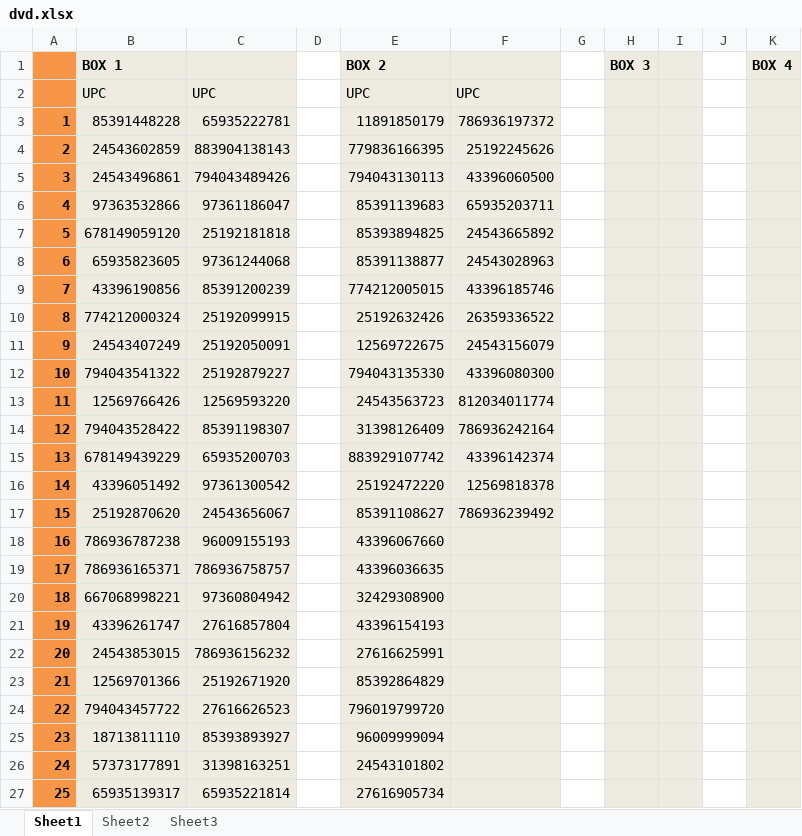
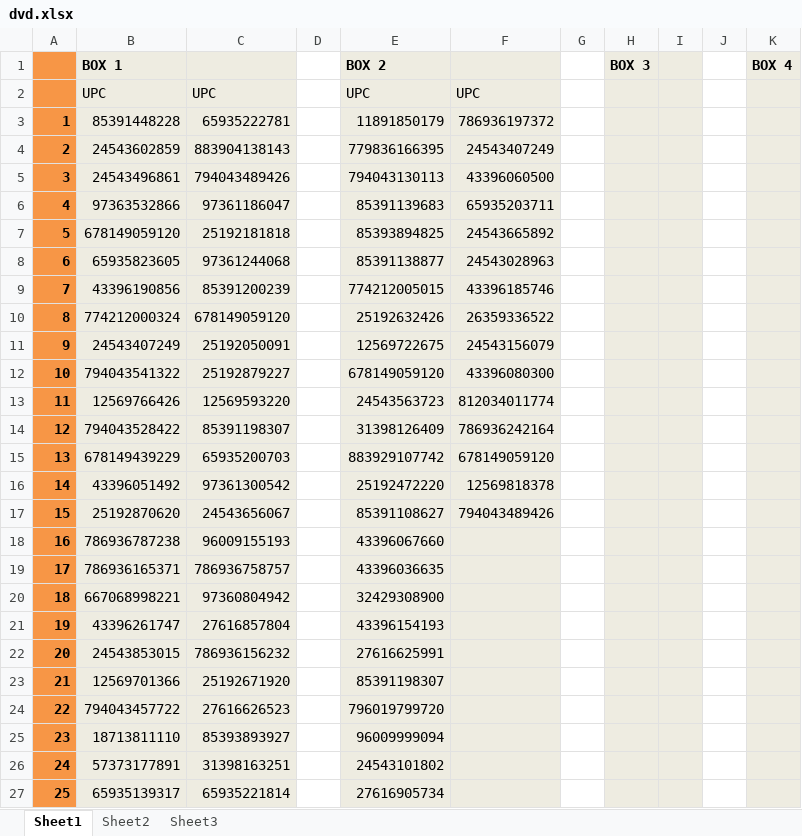
Before and after one commit to imsoumya18/upc_availability_ebay, an Excel workbook: dvd.xlsx, sheet Sheet1, drawn as a sheet; values as stored, in another font and other column widths than the file's, no borders; the diff names each change by its address in the sheet, - before the commit and + after, or states it on an @@ line.

```diff
--- a/dvd.xlsx (sheet Sheet1)
+++ b/dvd.xlsx (sheet Sheet1)
-F4: 25192245626
+F4: 24543407249
-C10: 25192099915
+C10: 678149059120
-E12 (BOX 2): 794043135330
+E12 (BOX 2): 678149059120
-F15: 43396142374
+F15: 678149059120
-F17: 786936239492
+F17: 794043489426
-E23 (BOX 2): 85392864829
+E23 (BOX 2): 85391198307
```
Also changed, not shown: 3 other files.
